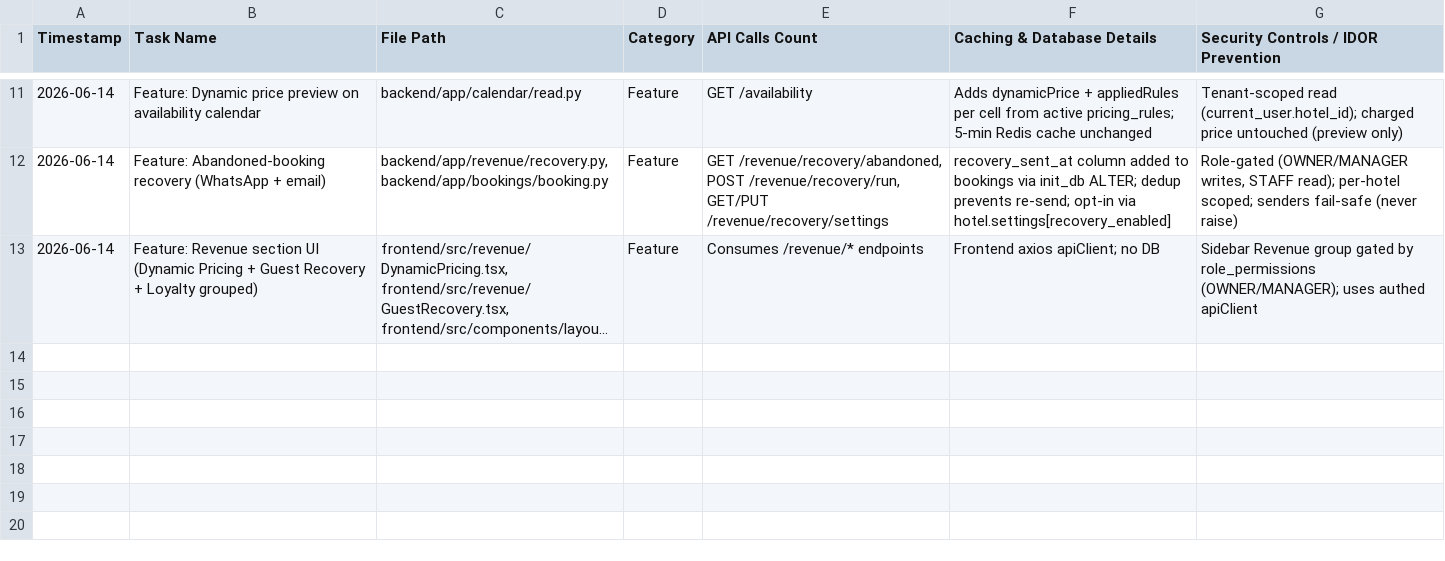
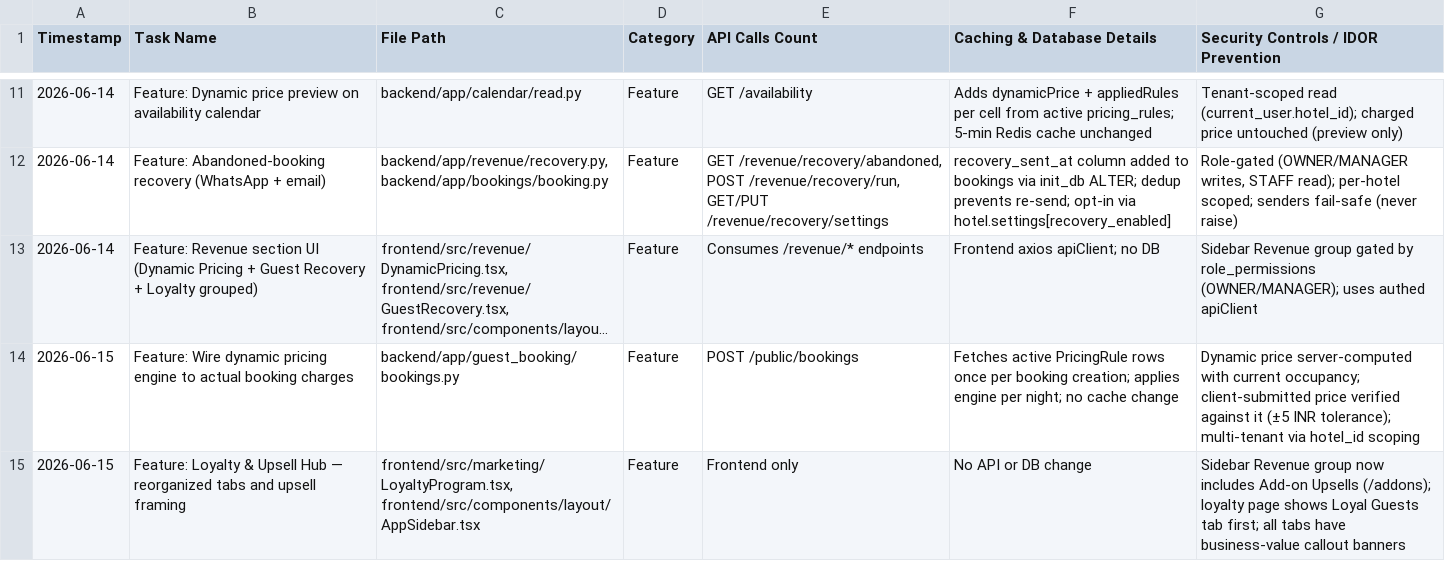
Before and after one commit to ToufiqQureshi/ai-based_booking-engine, a CSV file: work_log_tracker.csv, drawn as a sheet; only a part is shown, gaps mark what is left out; long unchanged cells end in …; the diff names each change by its address in the sheet, - before the commit and + after, or states it on an @@ line.

```diff
--- a/work_log_tracker.csv
+++ b/work_log_tracker.csv
+row 14: 2026-06-15 | Feature: Wire dynamic pricing engine to actual booking charges | backend/app/guest_booking/bookings.py | Feature | POST /public/bookings | Fetches active PricingRule rows once per booking creation; applies engine per night; no cache change | Dynamic price server-computed with current occupancy; client-submitted price verified against it (±5 INR tolerance); multi-tenant via hotel_id scoping
+row 15: 2026-06-15 | Feature: Loyalty & Upsell Hub — reorganized tabs and upsell framing | frontend/src/marketing/LoyaltyProgram.tsx, frontend/src/components/layout/AppSidebar.tsx | Feature | Frontend only | No API or DB change | Sidebar Revenue group now includes Add-on Upsells (/addons); loyalty page shows Loyal Guests tab first; all tabs have business-value callout banners
```
Also changed, not shown: 3 other files.
